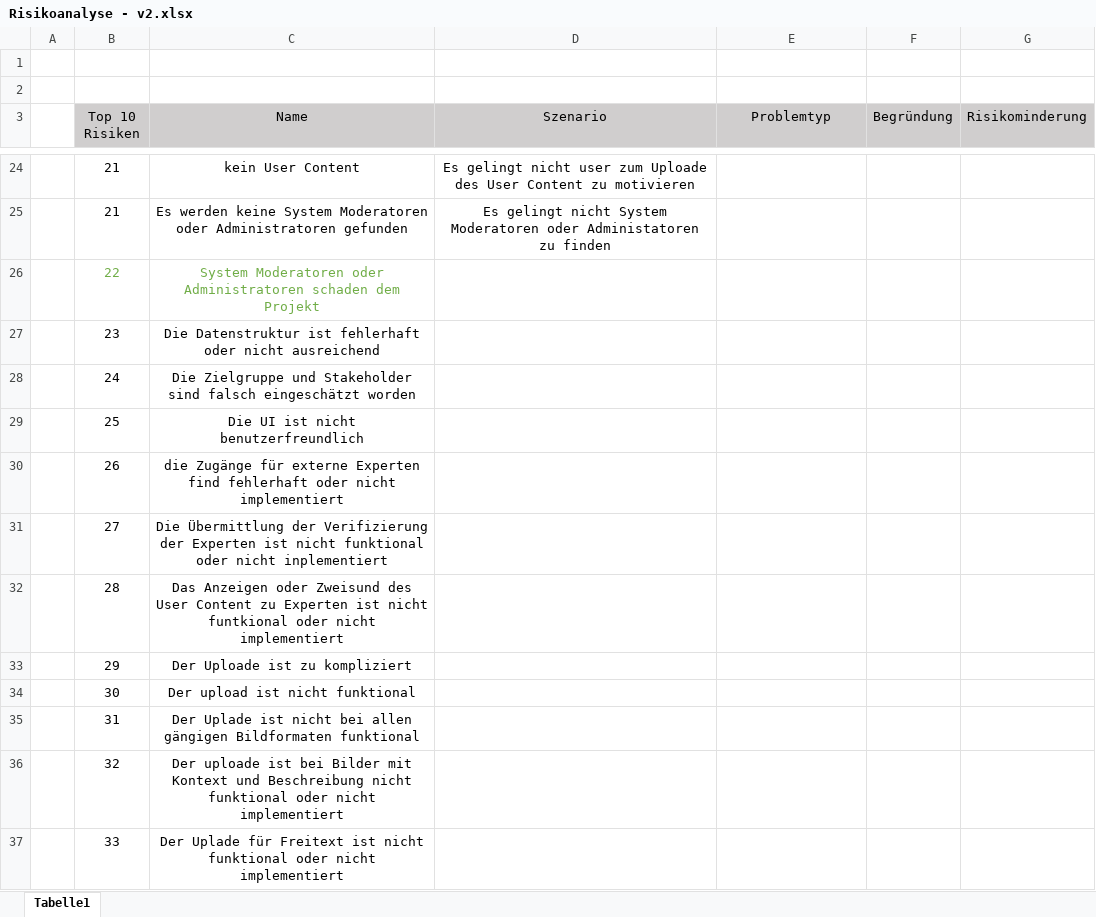
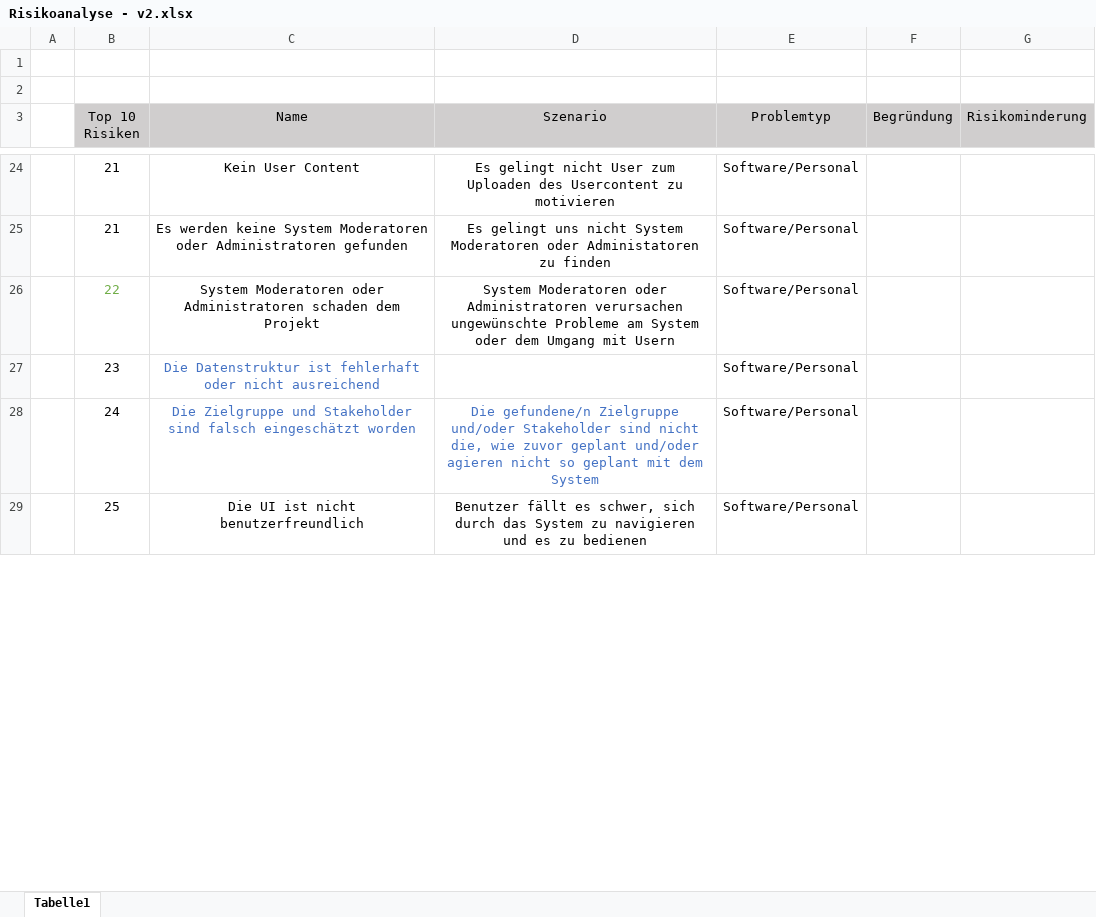
Before and after one commit to sebastiankoch10/EPWS2223HausenKochZimmer, an Excel workbook: Risikoanalyse - v2.xlsx, sheet Tabelle1, drawn as a sheet; only a part is shown, gaps mark what is left out; values as stored, in another font and other column widths than the file's, no borders; removed rows and columns are numbered as before the commit, all else as after; the diff covers the shown part only; the diff names each change by its address in the sheet, - before the commit and + after, or states it on an @@ line.

```diff
--- a/Risikoanalyse - v2.xlsx (sheet Tabelle1)
+++ b/Risikoanalyse - v2.xlsx (sheet Tabelle1)
-C24 (Name): kein User Content
+C24 (Name): Kein User Content
-D24 (Szenario): …gelingt nicht user zum Uploade des User Content zu motivieren
+D24 (Szenario): …gelingt nicht User zum Uploaden des Usercontent zu motivieren
-E24:E29 (Problemtyp): (empty)
+E24:E29 (Problemtyp): Software/Personal
-D25 (Szenario): Es gelingt nicht System…
+D25 (Szenario): Es gelingt uns nicht System…
-C26 text colour: #70AD47
+C26 text colour: black
-D26 (Szenario): (empty)
+D26 (Szenario): System Moderatoren oder Administratoren verursachen ungewünschte Probleme am System oder dem Umgang mit Usern
-C27:C28 text colour: black
+C27:C28 text colour: #4472C4
-D28 (Szenario): (empty)
+D28 (Szenario): Die gefundene/n Zielgruppe und/oder Stakeholder sind nicht die, wie zuvor geplant und/oder agieren nicht so geplant mit dem System
-D29 (Szenario): (empty)
+D29 (Szenario): Benutzer fällt es schwer, sich durch das System zu navigieren und es zu bedienen
-row 30:  | 26 | die Zugänge für externe Experten find fehlerhaft oder nicht implementiert
-row 31:  | 27 | Die Übermittlung der Verifizierung der Experten ist nicht funktional oder nicht inplementiert
-row 32:  | 28 | Das Anzeigen oder Zweisund des User Content zu Experten ist nicht funtkional oder nicht implementiert
-row 33:  | 29 | Der Uploade ist zu kompliziert
-row 34:  | 30 | Der upload ist nicht funktional
-row 35:  | 31 | Der Uplade ist nicht bei allen gängigen Bildformaten funktional
-row 36:  | 32 | Der uploade ist bei Bilder mit Kontext und Beschreibung nicht funktional oder nicht implementiert
-row 37:  | 33 | Der Uplade für Freitext ist nicht funktional oder nicht implementiert
```
Also changed, not shown: 21 added rows, 13 removed rows, 39 edited cells and cell formats elsewhere in this sheet, Stakeholderanalyse - v2.xlsx, 1 other file.
